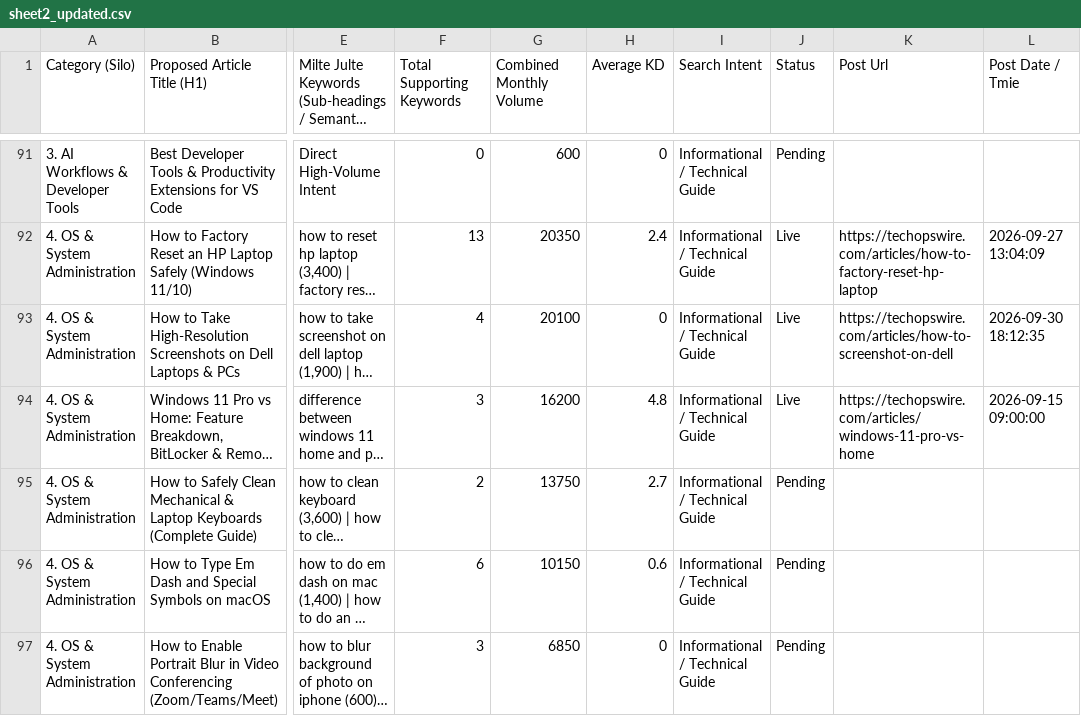
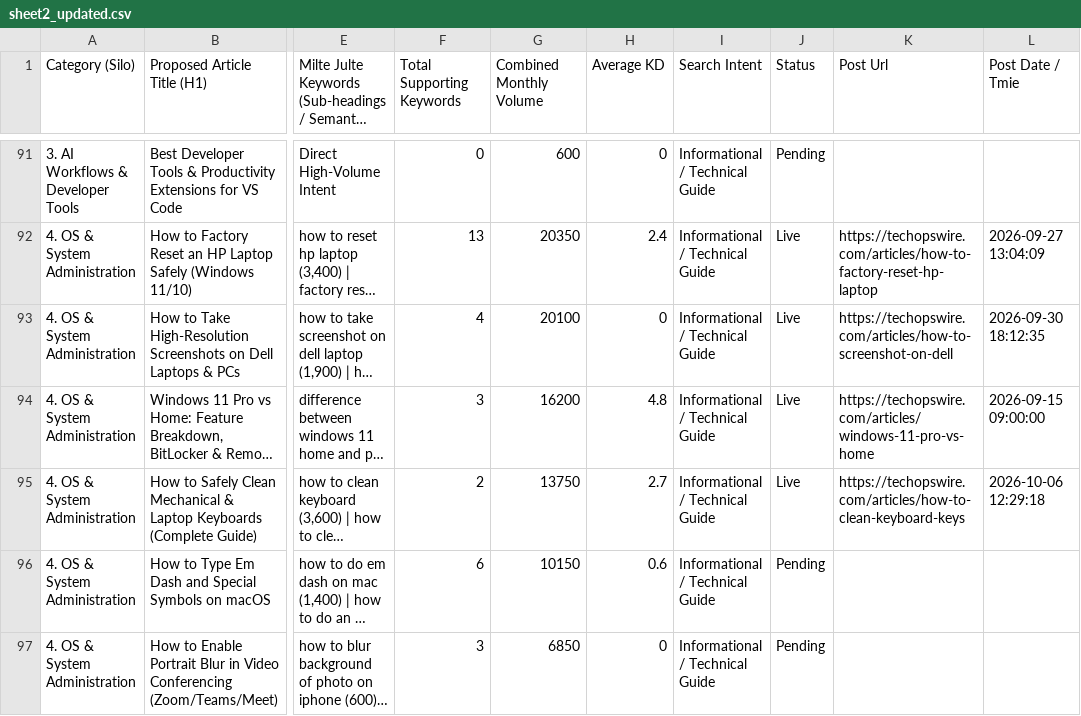
Before and after one commit to julianebaierr-gif/New-Tech-Website, a CSV file: scripts/sheet2_updated.csv, drawn as a sheet; only a part is shown, gaps mark what is left out; long unchanged cells end in …; the diff names each change by its address in the sheet, - before the commit and + after, or states it on an @@ line.

```diff
--- a/scripts/sheet2_updated.csv
+++ b/scripts/sheet2_updated.csv
-J95 (Status): Pending
+J95 (Status): Live
-K95 (Post Url): (empty)
+K95 (Post Url): https://techopswire.com/articles/how-to-clean-keyboard-keys
-L95 (Post Date / Tmie): (empty)
+L95 (Post Date / Tmie): 2026-10-06 12:29:18
```
Also changed, not shown: scripts/sheet1_data.csv, 2 other files.
